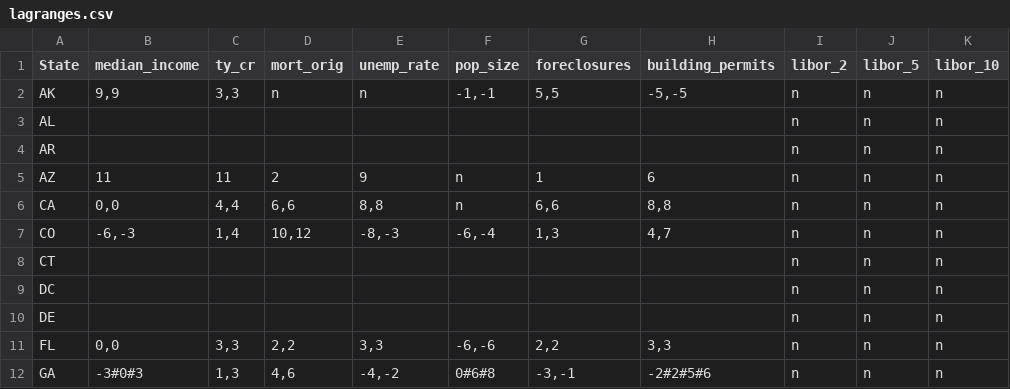
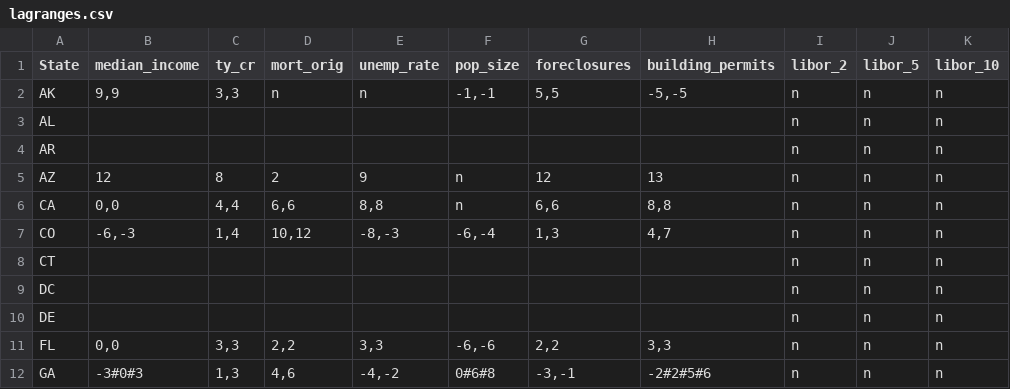
Before and after one commit to zhouzhenghui/svnrepository, a CSV file: SVNRepository/Data/Supply Demand/Data/lagranges.csv, drawn as a sheet; only a part is shown; the diff names each change by its address in the sheet, - before the commit and + after, or states it on an @@ line.

```diff
--- a/SVNRepository/Data/Supply Demand/Data/lagranges.csv
+++ b/SVNRepository/Data/Supply Demand/Data/lagranges.csv
-B5 (median_income): 11
+B5 (median_income): 12
-C5 (ty_cr): 11
+C5 (ty_cr): 8
-G5 (foreclosures): 1
+G5 (foreclosures): 12
-H5 (building_permits): 6
+H5 (building_permits): 13
```
